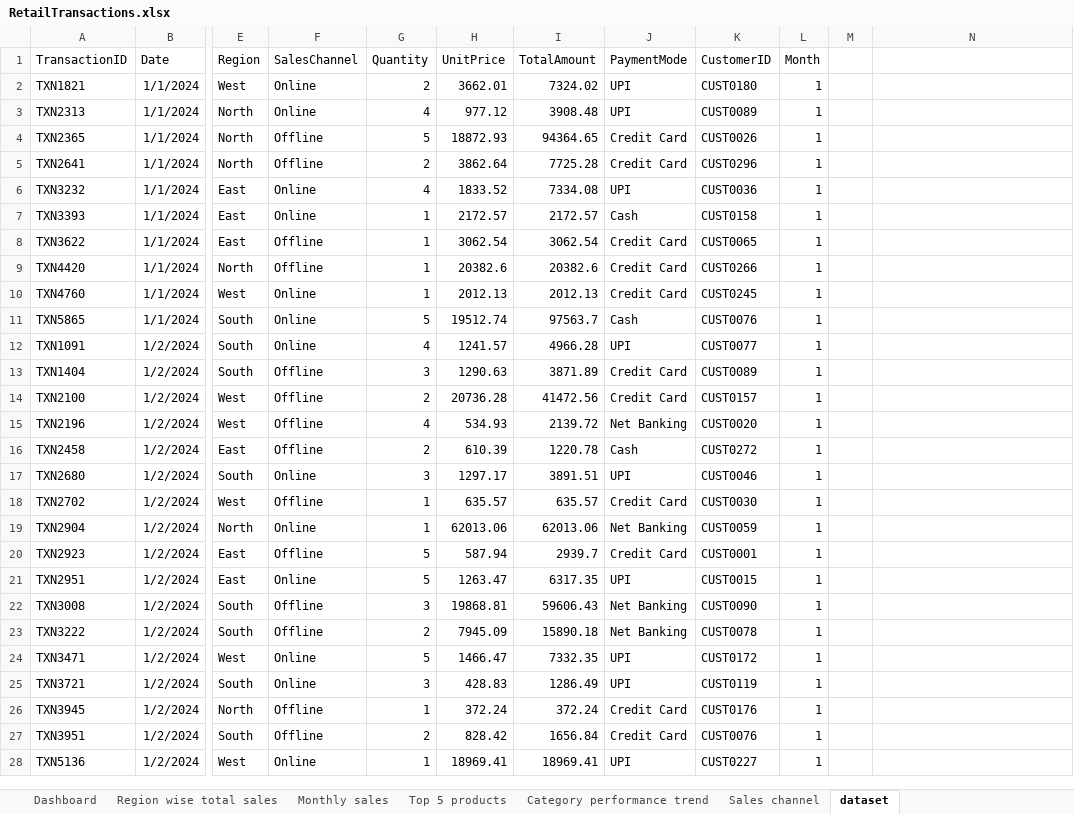
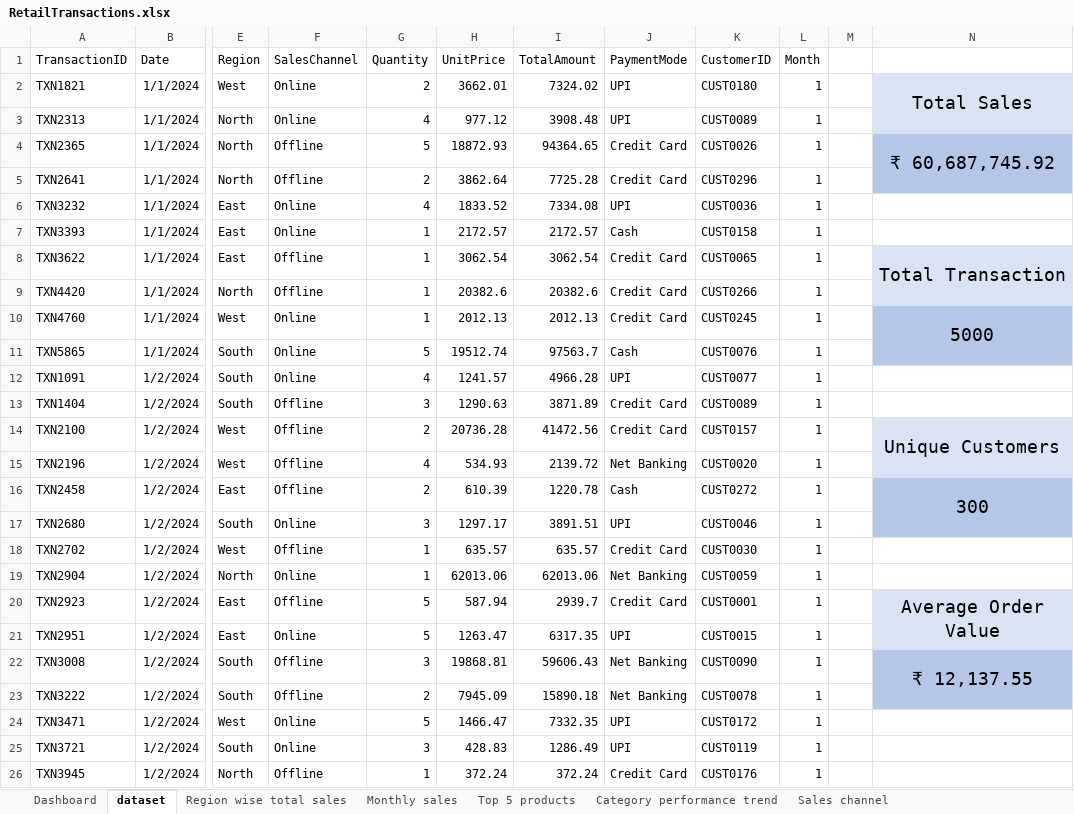
Before and after one commit to HarshalVora86/Sales-Uplift-Strategy-Insights-from-Multi-Region-Retail-Data, an Excel workbook: RetailTransactions.xlsx, sheet dataset, drawn as a sheet; only a part is shown, gaps mark what is left out; the shorter side is filled out with more unchanged rows; values as stored, in another font and other column widths than the file's, no borders; table styles not drawn; the diff names each change by its address in the sheet, - before the commit and + after, or states it on an @@ line.

Commit message:
Update dashboard screenshot, Excel file, and README

```diff
--- a/RetailTransactions.xlsx (sheet dataset)
+++ b/RetailTransactions.xlsx (sheet dataset)
@@ sheet tab order changed: Dashboard | dataset | Region wise total sales | Monthly sales | Top 5 products | Category performance trend | Sales channel @@
-N2: (empty)
+N2: Total Sales
-N2:N3 fill: none
+N2:N3 fill: #DAE3F3
+N2:N3 merged
-N4: (empty)
+N4: ₹ 60,687,745.92
-N4:N5 fill: none
+N4:N5 fill: #B4C7E7
+N4:N5 merged
-N8: (empty)
+N8: Total Transaction
-N8:N9 fill: none
+N8:N9 fill: #DAE3F3
+N8:N9 merged
-N10: (empty)
+N10: 5000
-N10:N11 fill: none
+N10:N11 fill: #B4C7E7
+N10:N11 merged
-N14: (empty)
+N14: Unique Customers
-N14:N15 fill: none
+N14:N15 fill: #DAE3F3
+N14:N15 merged
-N16: (empty)
+N16: 300
-N16:N17 fill: none
+N16:N17 fill: #B4C7E7
+N16:N17 merged
-N20: (empty)
+N20: Average Order Value
-N20:N21 fill: none
+N20:N21 fill: #DAE3F3
+N20:N21 merged
-N22: (empty)
+N22: ₹ 12,137.55
-N22:N23 fill: none
+N22:N23 fill: #B4C7E7
+N22:N23 merged
```
Also changed, not shown: sheet Dashboard, charts or pictures, 2 other files.
